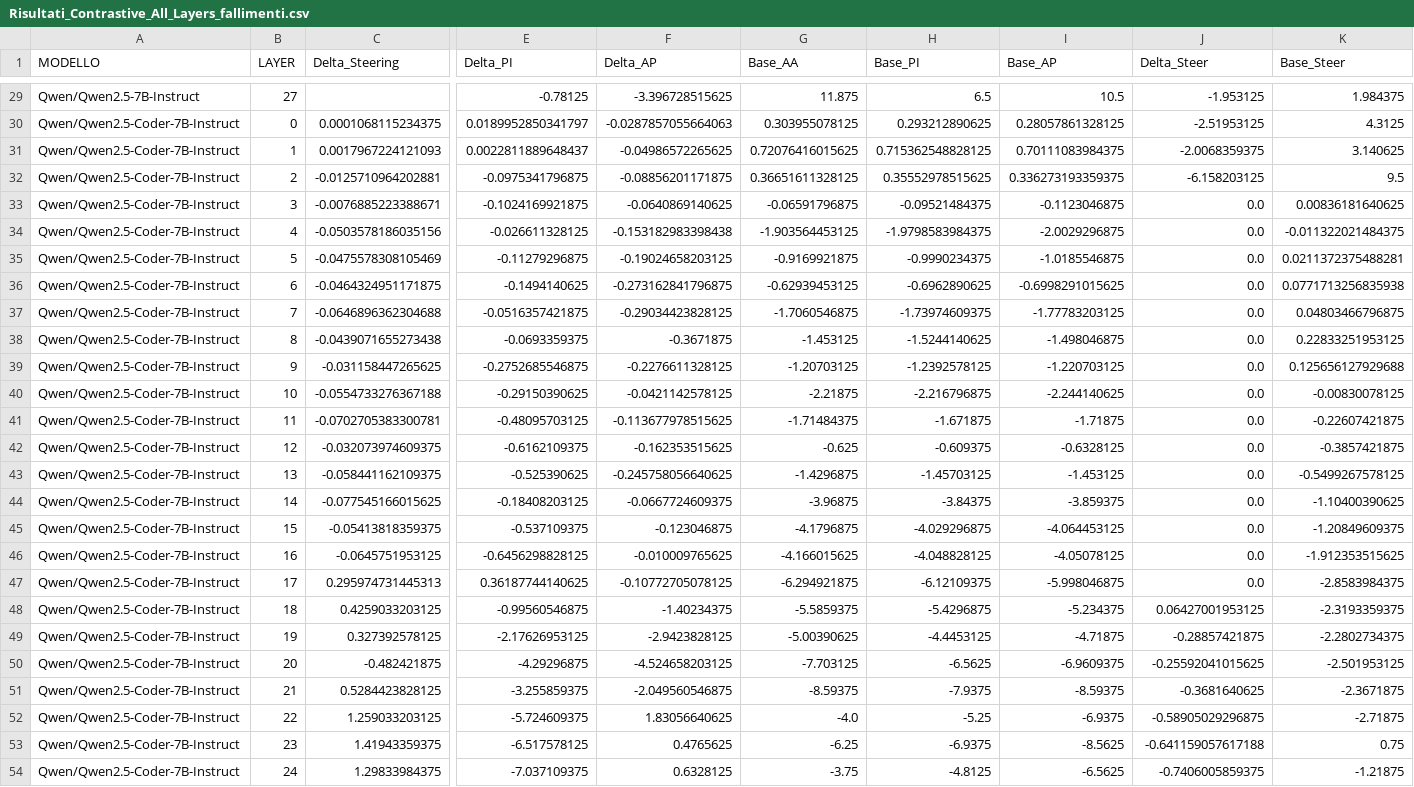
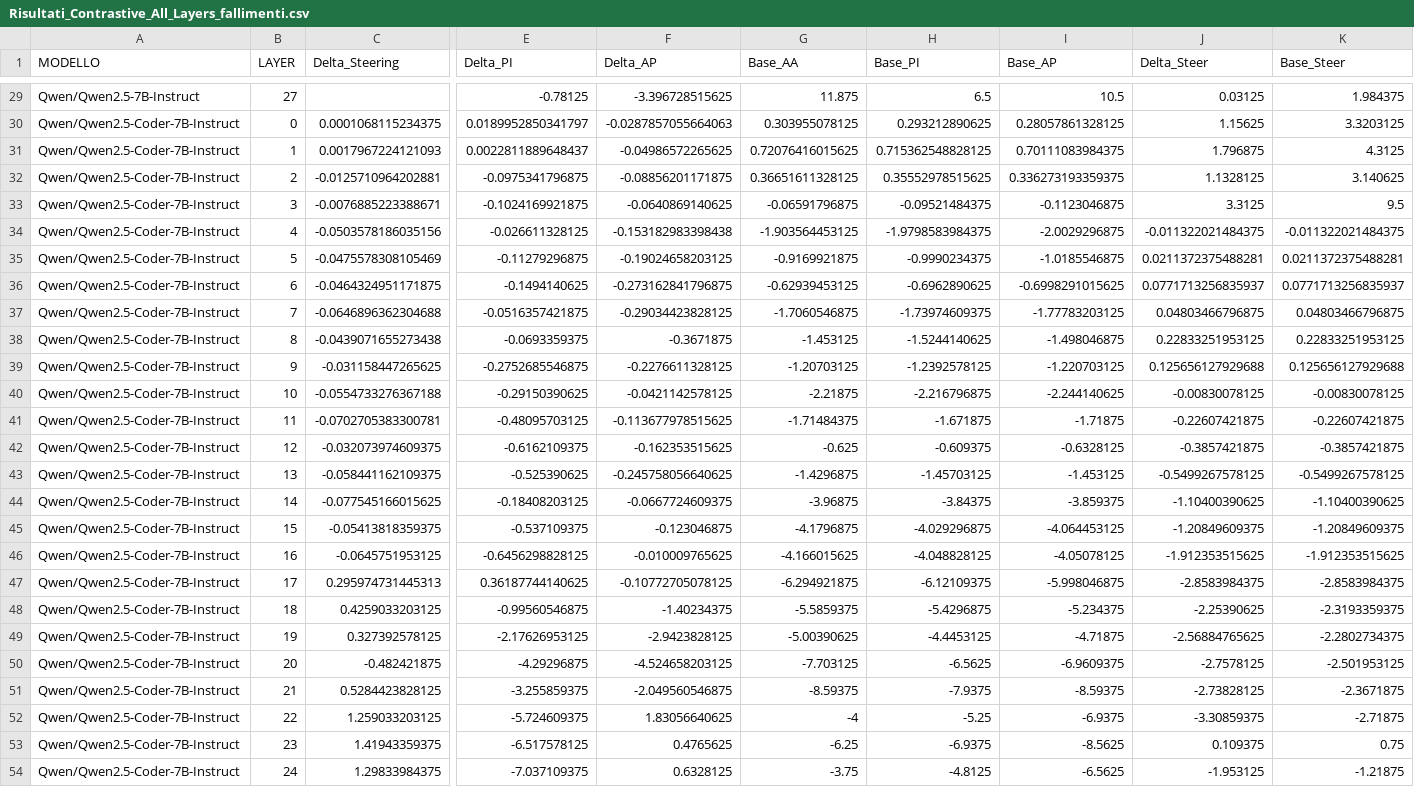
Before and after one commit to samuelezanetti1-maker/Thesis, a CSV file: CSV tesi/Logit_Lens/Risultati_Contrastive_All_Layers_fallimenti.csv, drawn as a sheet; only a part is shown, gaps mark what is left out; the diff covers the shown part only; the diff names each change by its address in the sheet, - before the commit and + after, or states it on an @@ line.

```diff
--- a/CSV tesi/Logit_Lens/Risultati_Contrastive_All_Layers_fallimenti.csv
+++ b/CSV tesi/Logit_Lens/Risultati_Contrastive_All_Layers_fallimenti.csv
-J29 (Delta_Steer): -1.953125
+J29 (Delta_Steer): 0.03125
-J30 (Delta_Steer): -2.51953125
+J30 (Delta_Steer): 1.15625
-K30 (Base_Steer): 4.3125
+K30 (Base_Steer): 3.3203125
-J31 (Delta_Steer): -2.0068359375
+J31 (Delta_Steer): 1.796875
-K31 (Base_Steer): 3.140625
+K31 (Base_Steer): 4.3125
-J32 (Delta_Steer): -6.158203125
+J32 (Delta_Steer): 1.1328125
-K32 (Base_Steer): 9.5
+K32 (Base_Steer): 3.140625
-J33 (Delta_Steer): 0.0
+J33 (Delta_Steer): 3.3125
-K33 (Base_Steer): 0.00836181640625
+K33 (Base_Steer): 9.5
-J34 (Delta_Steer): 0.0
+J34 (Delta_Steer): -0.011322021484375
-J35 (Delta_Steer): 0.0
+J35 (Delta_Steer): 0.0211372375488281
-J36 (Delta_Steer): 0.0
+J36 (Delta_Steer): 0.0771713256835937
-K36 (Base_Steer): 0.0771713256835938
+K36 (Base_Steer): 0.0771713256835937
-J37 (Delta_Steer): 0.0
+J37 (Delta_Steer): 0.04803466796875
-J38 (Delta_Steer): 0.0
+J38 (Delta_Steer): 0.22833251953125
-J39 (Delta_Steer): 0.0
+J39 (Delta_Steer): 0.125656127929688
-J40 (Delta_Steer): 0.0
+J40 (Delta_Steer): -0.00830078125
-J41 (Delta_Steer): 0.0
+J41 (Delta_Steer): -0.22607421875
-J42 (Delta_Steer): 0.0
+J42 (Delta_Steer): -0.3857421875
-J43 (Delta_Steer): 0.0
+J43 (Delta_Steer): -0.5499267578125
-J44 (Delta_Steer): 0.0
+J44 (Delta_Steer): -1.10400390625
-J45 (Delta_Steer): 0.0
+J45 (Delta_Steer): -1.20849609375
-J46 (Delta_Steer): 0.0
+J46 (Delta_Steer): -1.912353515625
-J47 (Delta_Steer): 0.0
+J47 (Delta_Steer): -2.8583984375
-J48 (Delta_Steer): 0.06427001953125
+J48 (Delta_Steer): -2.25390625
-J49 (Delta_Steer): -0.28857421875
+J49 (Delta_Steer): -2.56884765625
-J50 (Delta_Steer): -0.25592041015625
+J50 (Delta_Steer): -2.7578125
-J51 (Delta_Steer): -0.3681640625
+J51 (Delta_Steer): -2.73828125
-G52 (Base_AA): -4.0
+G52 (Base_AA): -4
-J52 (Delta_Steer): -0.58905029296875
+J52 (Delta_Steer): -3.30859375
-J53 (Delta_Steer): -0.641159057617188
+J53 (Delta_Steer): 0.109375
-J54 (Delta_Steer): -0.7406005859375
+J54 (Delta_Steer): -1.953125
```
Also changed, not shown: 127 edited cells elsewhere in this file, CSV tesi/Logit_Lens/Risultati_Contrastive_All_Layers.csv, CSV tesi/Logit_Lens/Risultati_Sweep_Steering.csv, 32 other files.
